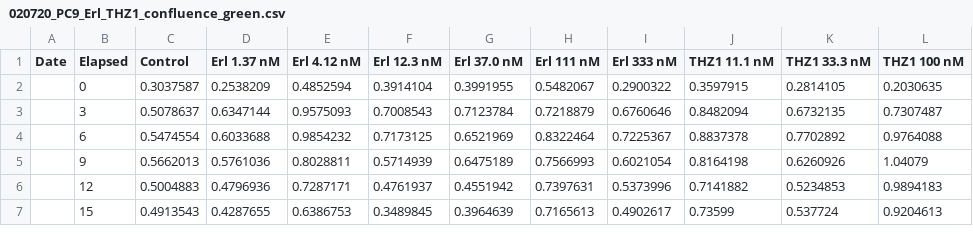
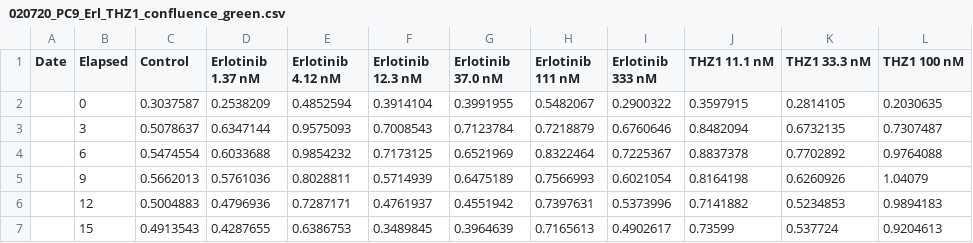
Before and after one commit to meyer-lab/ps-growth-model, a CSV file: grmodel/data/singles/020720_PC9_Erl_THZ1_confluence_green.csv, drawn as a sheet; only a part is shown; the diff names each change by its address in the sheet, - before the commit and + after, or states it on an @@ line.

```diff
--- a/grmodel/data/singles/020720_PC9_Erl_THZ1_confluence_green.csv
+++ b/grmodel/data/singles/020720_PC9_Erl_THZ1_confluence_green.csv
-D1: Erl 1.37 nM
+D1: Erlotinib 1.37 nM
-E1: Erl 4.12 nM
+E1: Erlotinib 4.12 nM
-F1: Erl 12.3 nM
+F1: Erlotinib 12.3 nM
-G1: Erl 37.0 nM
+G1: Erlotinib 37.0 nM
-H1: Erl 111 nM
+H1: Erlotinib 111 nM
-I1: Erl 333 nM
+I1: Erlotinib 333 nM
```
Also changed, not shown: grmodel/data/singles/020720_PC9_Erl_THZ1_confluence_phase.csv, grmodel/data/singles/020720_PC9_Erl_THZ1_confluence_red.csv, 11 other files.
